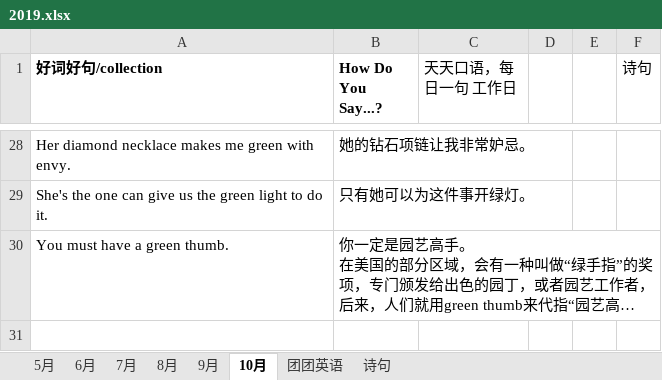
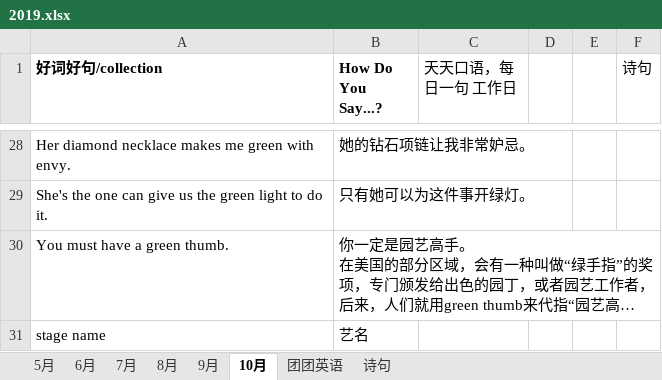
Before and after one commit to happyhani/studyEnglish, an Excel workbook: 2019.xlsx, sheet 10月, drawn as a sheet; only a part is shown, gaps mark what is left out; long unchanged cells end in …; values as stored, in another font and other column widths than the file's, no borders; the diff names each change by its address in the sheet, - before the commit and + after, or states it on an @@ line.

Commit message:
艺名

```diff
--- a/2019.xlsx (sheet 10月)
+++ b/2019.xlsx (sheet 10月)
+row 31: stage name | 艺名
```
Also changed, not shown: sheet 诗句.
